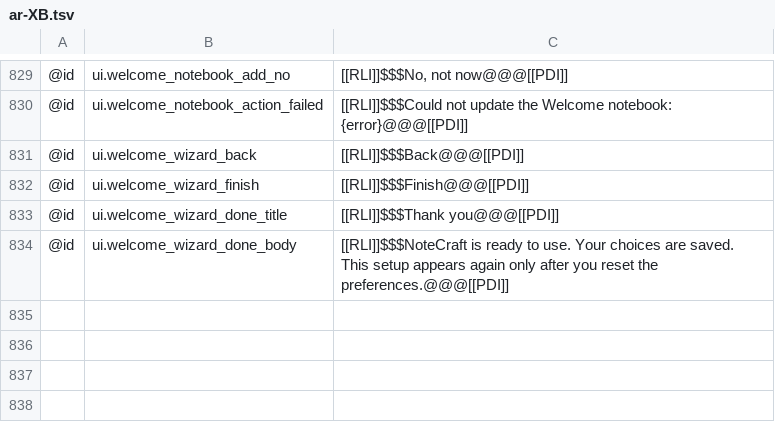
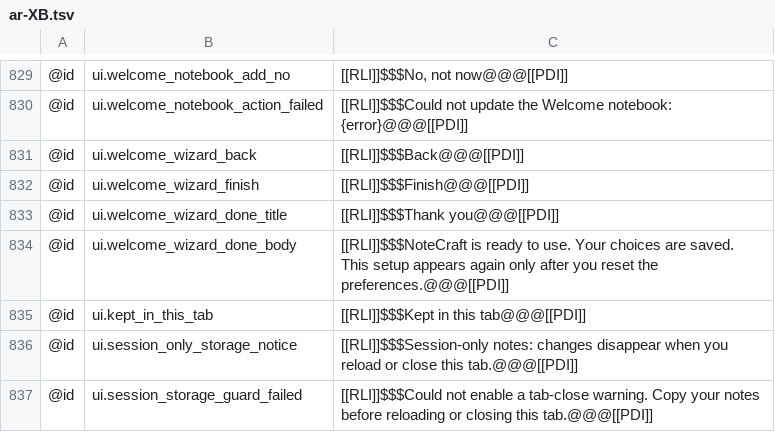
Before and after one commit to AlienTechSoftware/notecraft, a TSV file: i18n/ar-XB.tsv, drawn as a sheet; only a part is shown, gaps mark what is left out; the diff names each change by its address in the sheet, - before the commit and + after, or states it on an @@ line.

Commit message:
fix(web): disclose session-only demo storage

```diff
--- a/i18n/ar-XB.tsv
+++ b/i18n/ar-XB.tsv
+row 835: @id | ui.kept_in_this_tab | [[RLI]]$$$Kept in this tab@@@[[PDI]]
+row 836: @id | ui.session_only_storage_notice | [[RLI]]$$$Session-only notes: changes disappear when you reload or close this tab.@@@[[PDI]]
+row 837: @id | ui.session_storage_guard_failed | [[RLI]]$$$Could not enable a tab-close warning. Copy your notes before reloading or closing this tab.@@@[[PDI]]
```
Also changed, not shown: i18n/en-XA.tsv, i18n/en.tsv, 6 other files.
